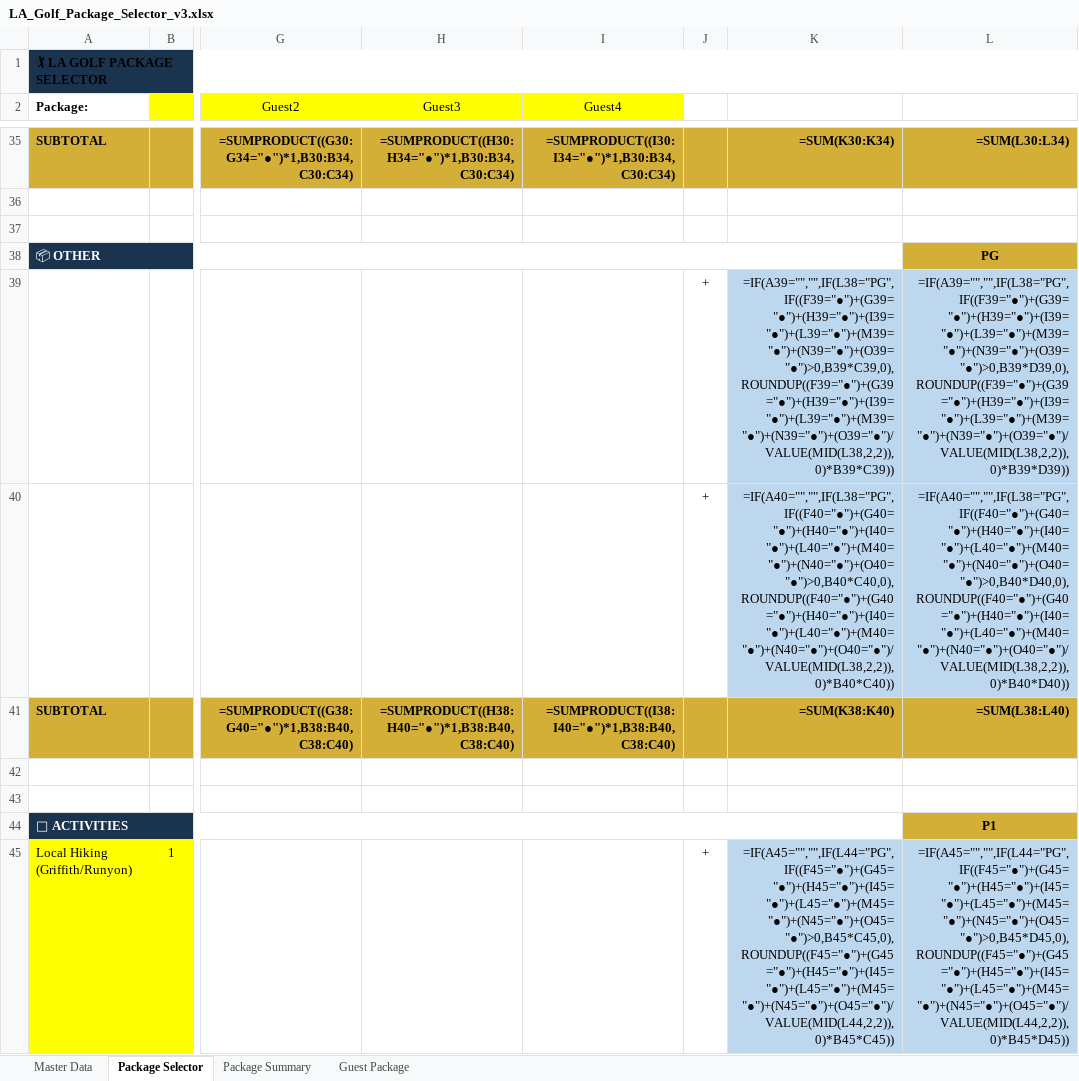
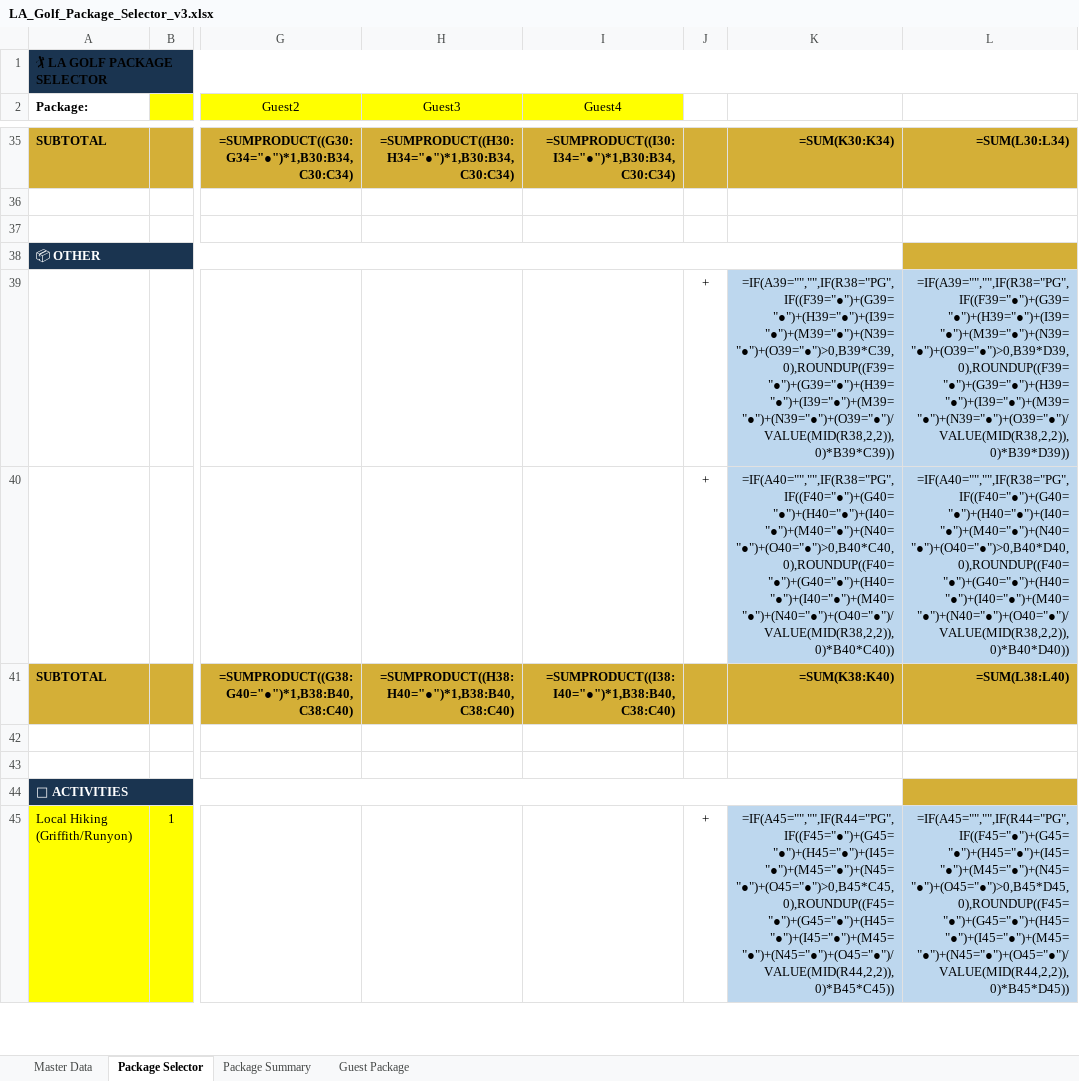
Before and after one commit to heesung2lee/resonateclub.github.io, an Excel workbook: files/LA_Golf_Package_Selector_v3.xlsx, sheet Package Selector, drawn as a sheet; only a part is shown, gaps mark what is left out; values as stored, in another font and other column widths than the file's, no borders; formulas without a stored value are shown as written; conditional formats not drawn; the diff covers the shown part only; the diff names each change by its address in the sheet, - before the commit and + after, or states it on an @@ line.

Commit message:
Fix K/L columns: move charge type to hidden col R, remove self-references

```diff
--- a/files/LA_Golf_Package_Selector_v3.xlsx (sheet Package Selector)
+++ b/files/LA_Golf_Package_Selector_v3.xlsx (sheet Package Selector)
-L38: PG
+L38: (empty)
-K39: =IF(A39="","",IF(L38="PG",IF((F39="●")+(G39="●")+(H39="●")+(I39="●")+(L39="●")+(M39="●")+(N39="●")+(O39="●")>0,B39*C39,0),ROUNDUP((F39="●")+(G39="●")+(H39="●")+(I39="●")+(L39="●")+(M39="●")+(N39="●")+(O39="●")/VALUE(MID(L38,2,2)),0)*B39*C39))
+K39: =IF(A39="","",IF(R38="PG",IF((F39="●")+(G39="●")+(H39="●")+(I39="●")+(M39="●")+(N39="●")+(O39="●")>0,B39*C39,0),ROUNDUP((F39="●")+(G39="●")+(H39="●")+(I39="●")+(M39="●")+(N39="●")+(O39="●")/VALUE(MID(R38,2,2)),0)*B39*C39))
-L39: =IF(A39="","",IF(L38="PG",IF((F39="●")+(G39="●")+(H39="●")+(I39="●")+(L39="●")+(M39="●")+(N39="●")+(O39="●")>0,B39*D39,0),ROUNDUP((F39="●")+(G39="●")+(H39="●")+(I39="●")+(L39="●")+(M39="●")+(N39="●")+(O39="●")/VALUE(MID(L38,2,2)),0)*B39*D39))
+L39: =IF(A39="","",IF(R38="PG",IF((F39="●")+(G39="●")+(H39="●")+(I39="●")+(M39="●")+(N39="●")+(O39="●")>0,B39*D39,0),ROUNDUP((F39="●")+(G39="●")+(H39="●")+(I39="●")+(M39="●")+(N39="●")+(O39="●")/VALUE(MID(R38,2,2)),0)*B39*D39))
-K40: =IF(A40="","",IF(L38="PG",IF((F40="●")+(G40="●")+(H40="●")+(I40="●")+(L40="●")+(M40="●")+(N40="●")+(O40="●")>0,B40*C40,0),ROUNDUP((F40="●")+(G40="●")+(H40="●")+(I40="●")+(L40="●")+(M40="●")+(N40="●")+(O40="●")/VALUE(MID(L38,2,2)),0)*B40*C40))
+K40: =IF(A40="","",IF(R38="PG",IF((F40="●")+(G40="●")+(H40="●")+(I40="●")+(M40="●")+(N40="●")+(O40="●")>0,B40*C40,0),ROUNDUP((F40="●")+(G40="●")+(H40="●")+(I40="●")+(M40="●")+(N40="●")+(O40="●")/VALUE(MID(R38,2,2)),0)*B40*C40))
-L40: =IF(A40="","",IF(L38="PG",IF((F40="●")+(G40="●")+(H40="●")+(I40="●")+(L40="●")+(M40="●")+(N40="●")+(O40="●")>0,B40*D40,0),ROUNDUP((F40="●")+(G40="●")+(H40="●")+(I40="●")+(L40="●")+(M40="●")+(N40="●")+(O40="●")/VALUE(MID(L38,2,2)),0)*B40*D40))
+L40: =IF(A40="","",IF(R38="PG",IF((F40="●")+(G40="●")+(H40="●")+(I40="●")+(M40="●")+(N40="●")+(O40="●")>0,B40*D40,0),ROUNDUP((F40="●")+(G40="●")+(H40="●")+(I40="●")+(M40="●")+(N40="●")+(O40="●")/VALUE(MID(R38,2,2)),0)*B40*D40))
-L44: P1
+L44: (empty)
-K45: =IF(A45="","",IF(L44="PG",IF((F45="●")+(G45="●")+(H45="●")+(I45="●")+(L45="●")+(M45="●")+(N45="●")+(O45="●")>0,B45*C45,0),ROUNDUP((F45="●")+(G45="●")+(H45="●")+(I45="●")+(L45="●")+(M45="●")+(N45="●")+(O45="●")/VALUE(MID(L44,2,2)),0)*B45*C45))
+K45: =IF(A45="","",IF(R44="PG",IF((F45="●")+(G45="●")+(H45="●")+(I45="●")+(M45="●")+(N45="●")+(O45="●")>0,B45*C45,0),ROUNDUP((F45="●")+(G45="●")+(H45="●")+(I45="●")+(M45="●")+(N45="●")+(O45="●")/VALUE(MID(R44,2,2)),0)*B45*C45))
-L45: =IF(A45="","",IF(L44="PG",IF((F45="●")+(G45="●")+(H45="●")+(I45="●")+(L45="●")+(M45="●")+(N45="●")+(O45="●")>0,B45*D45,0),ROUNDUP((F45="●")+(G45="●")+(H45="●")+(I45="●")+(L45="●")+(M45="●")+(N45="●")+(O45="●")/VALUE(MID(L44,2,2)),0)*B45*D45))
+L45: =IF(A45="","",IF(R44="PG",IF((F45="●")+(G45="●")+(H45="●")+(I45="●")+(M45="●")+(N45="●")+(O45="●")>0,B45*D45,0),ROUNDUP((F45="●")+(G45="●")+(H45="●")+(I45="●")+(M45="●")+(N45="●")+(O45="●")/VALUE(MID(R44,2,2)),0)*B45*D45))
```
Also changed, not shown: 42 edited cells elsewhere in this sheet, hidden cells.
